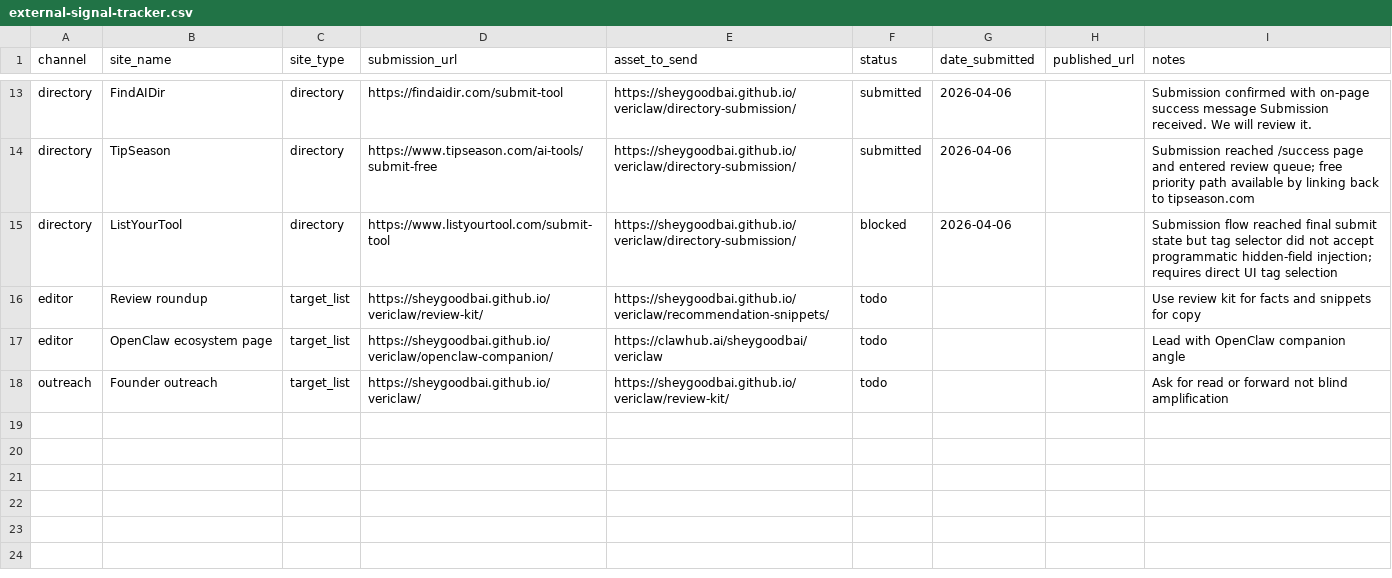
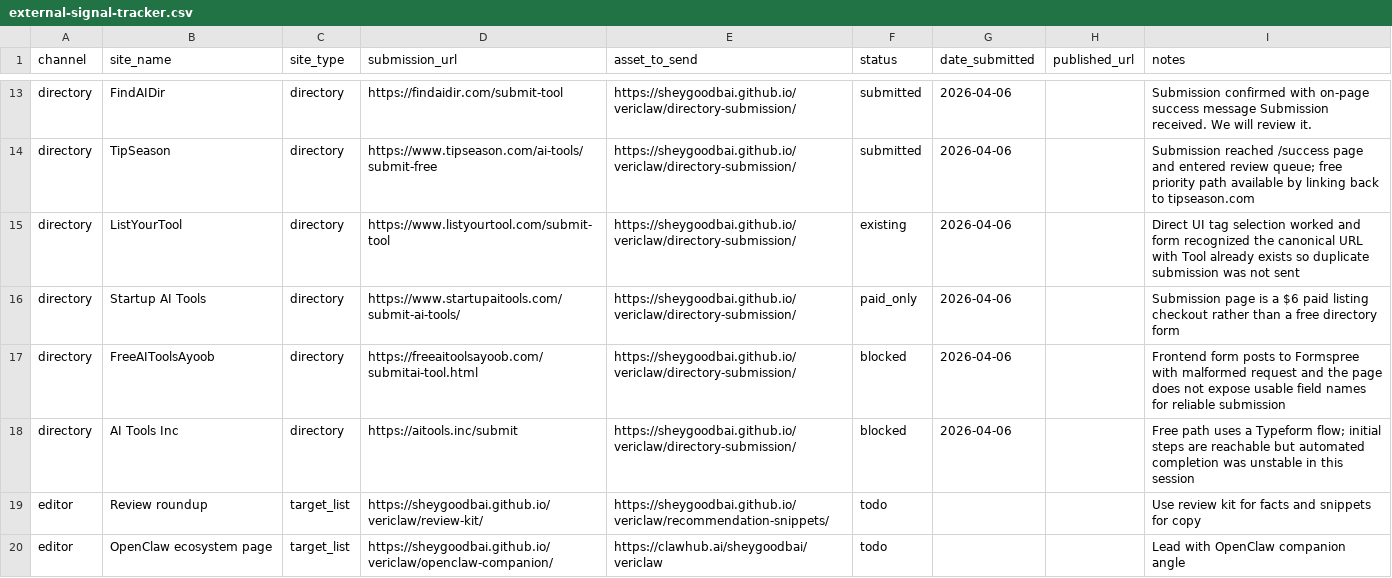
Before and after one commit to Sheygoodbai/vericlaw, a CSV file: docs/launch/external-signal-tracker.csv, drawn as a sheet; only a part is shown, gaps mark what is left out; the shorter side is filled out with more unchanged rows.

Commit message:
Update directory submission tracker with latest outcomes

```diff
--- a/docs/launch/external-signal-tracker.csv
+++ b/docs/launch/external-signal-tracker.csv
@@ -14,3 +14,6 @@ directory,FindAIDir,directory,https://findaidir.com/submit-tool,https://sheygood
 directory,TipSeason,directory,https://www.tipseason.com/ai-tools/submit-free,https://sheygoodbai.github.io/vericlaw/directory-submission/,submitted,2026-04-06,,Submission reached /success page and entered review queue; free priority path available by linking back to tipseason.com
-directory,ListYourTool,directory,https://www.listyourtool.com/submit-tool,https://sheygoodbai.github.io/vericlaw/directory-submission/,blocked,2026-04-06,,Submission flow reached final submit state but tag selector did not accept programmatic hidden-field injection; requires direct UI tag selection
+directory,ListYourTool,directory,https://www.listyourtool.com/submit-tool,https://sheygoodbai.github.io/vericlaw/directory-submission/,existing,2026-04-06,,Direct UI tag selection worked and form recognized the canonical URL with Tool already exists so duplicate submission was not sent
+directory,Startup AI Tools,directory,https://www.startupaitools.com/submit-ai-tools/,https://sheygoodbai.github.io/vericlaw/directory-submission/,paid_only,2026-04-06,,Submission page is a $6 paid listing checkout rather than a free directory form
+directory,FreeAIToolsAyoob,directory,https://freeaitoolsayoob.com/submitai-tool.html,https://sheygoodbai.github.io/vericlaw/directory-submission/,blocked,2026-04-06,,Frontend form posts to Formspree with malformed request and the page does not expose usable field names for reliable submission
+directory,AI Tools Inc,directory,https://aitools.inc/submit,https://sheygoodbai.github.io/vericlaw/directory-submission/,blocked,2026-04-06,,Free path uses a Typeform flow; initial steps are reachable but automated completion was unstable in this session
 editor,Review roundup,target_list,https://sheygoodbai.github.io/vericlaw/review-kit/,https://sheygoodbai.github.io/vericlaw/recommendation-snippets/,todo,,,Use review kit for facts and snippets for copy
```
